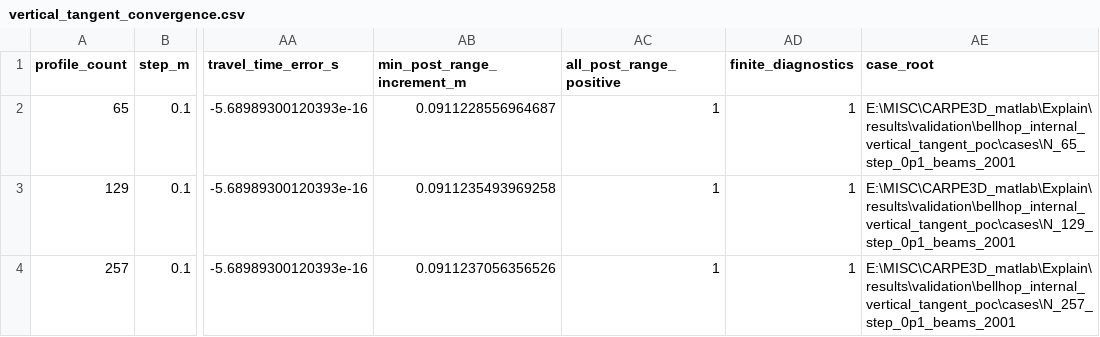
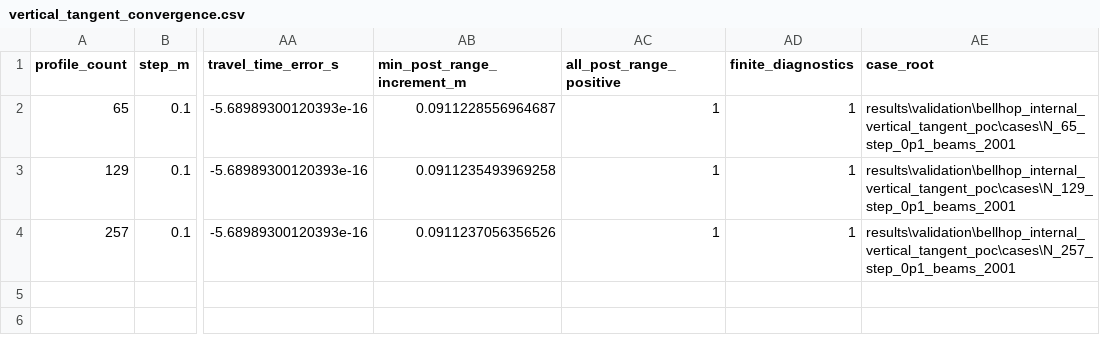
Before and after one commit to nanxin-49/UWA, a CSV file: results/validation/bellhop_internal_vertical_tangent_poc/vertical_tangent_convergence.csv, drawn as a sheet; only a part is shown, gaps mark what is left out; the diff names each change by its address in the sheet, - before the commit and + after, or states it on an @@ line.

```diff
--- a/results/validation/bellhop_internal_vertical_tangent_poc/vertical_tangent_convergence.csv
+++ b/results/validation/bellhop_internal_vertical_tangent_poc/vertical_tangent_convergence.csv
-AE2 (case_root): E:\MISC\CARPE3D_matlab\Explain\results\validation\bellhop_internal_vertical_tangent_poc\cases\N_65_step_0p1_beams_2001
+AE2 (case_root): results\validation\bellhop_internal_vertical_tangent_poc\cases\N_65_step_0p1_beams_2001
-AE3 (case_root): E:\MISC\CARPE3D_matlab\Explain\results\validation\bellhop_internal_vertical_tangent_poc\cases\N_129_step_0p1_beams_2001
+AE3 (case_root): results\validation\bellhop_internal_vertical_tangent_poc\cases\N_129_step_0p1_beams_2001
-AE4 (case_root): E:\MISC\CARPE3D_matlab\Explain\results\validation\bellhop_internal_vertical_tangent_poc\cases\N_257_step_0p1_beams_2001
+AE4 (case_root): results\validation\bellhop_internal_vertical_tangent_poc\cases\N_257_step_0p1_beams_2001
```
Also changed, not shown: results/validation/bellhop_internal_flat_wall_poc/flat_wall_convergence.csv, results/validation/bellhop_internal_sinusoidal_wall_poc/sinusoidal_wall_convergence.csv, 49 other files.
